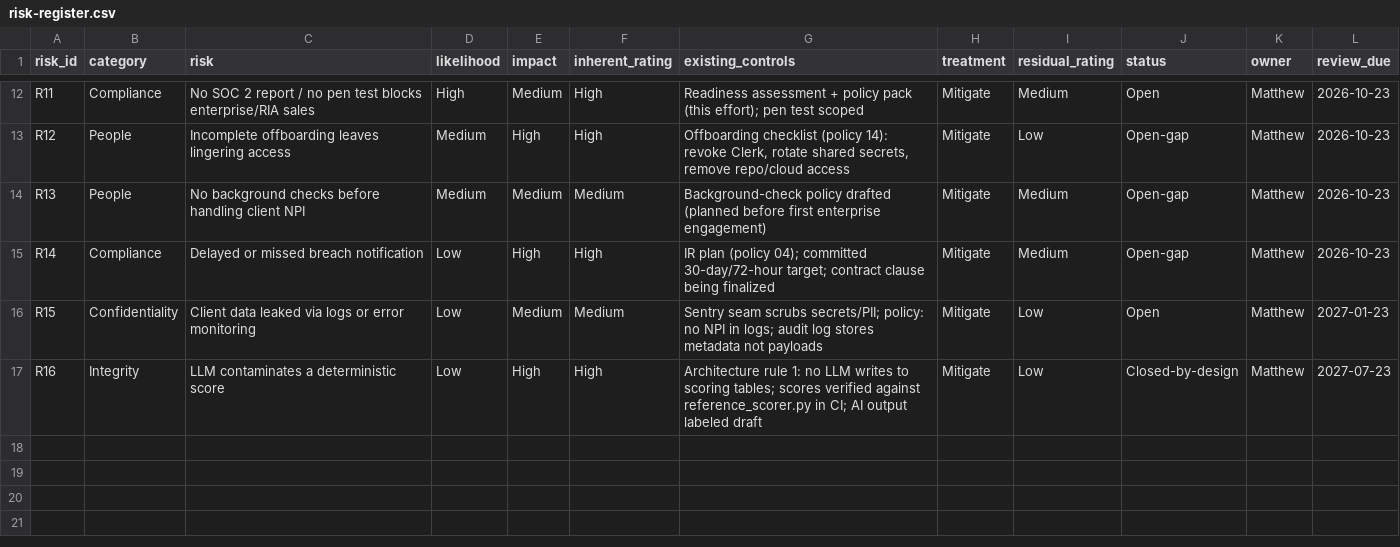
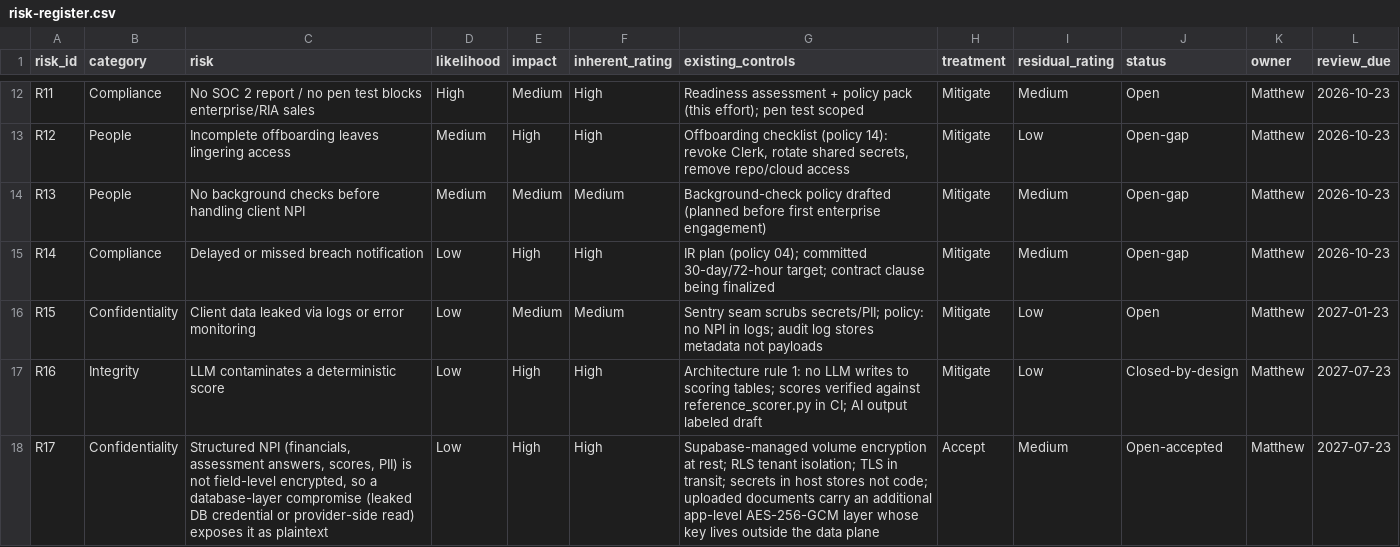
Before and after one commit to matthew-fsc/exitblueprint-mvp, a CSV file: docs/compliance/evidence/risk-register.csv, drawn as a sheet; only a part is shown, gaps mark what is left out.

```diff
--- a/docs/compliance/evidence/risk-register.csv
+++ b/docs/compliance/evidence/risk-register.csv
@@ -17 +17,2 @@ R15,Confidentiality,Client data leaked via logs or error monitoring,Low,Medium,M
 R16,Integrity,LLM contaminates a deterministic score,Low,High,High,"Architecture rule 1: no LLM writes to scoring tables; scores verified against reference_scorer.py in CI; AI output labeled draft",Mitigate,Low,Closed-by-design,Matthew,2027-07-23
+R17,Confidentiality,"Structured NPI (financials, assessment answers, scores, PII) is not field-level encrypted, so a database-layer compromise (leaked DB credential or provider-side read) exposes it as plaintext",Low,High,High,"Supabase-managed volume encryption at rest; RLS tenant isolation; TLS in transit; secrets in host stores not code; uploaded documents carry an additional app-level AES-256-GCM layer whose key lives outside the data plane",Accept,Medium,Open-accepted,Matthew,2027-07-23
```
Also changed, not shown: 5 other files.
